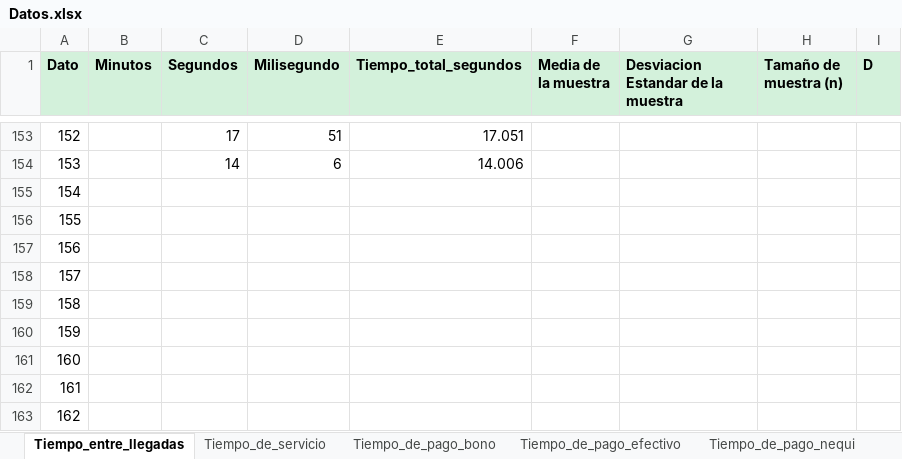
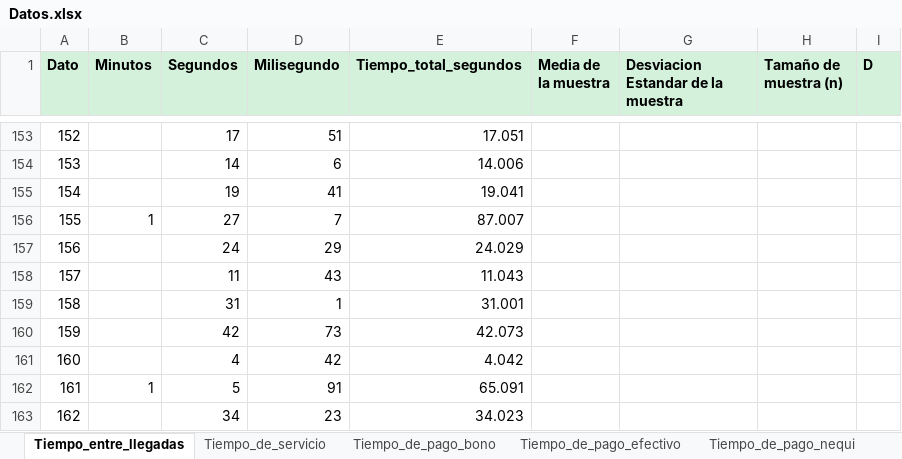
Before and after one commit to DavidCastro88/AnalisisEstadisticoAjusteDeDistribuciones, an Excel workbook: Datos.xlsx, sheet Tiempo_entre_llegadas, drawn as a sheet; only a part is shown, gaps mark what is left out; values as stored, in another font and other column widths than the file's, no borders; the diff covers the shown part only; the diff names each change by its address in the sheet, - before the commit and + after, or states it on an @@ line.

```diff
--- a/Datos.xlsx (sheet Tiempo_entre_llegadas)
+++ b/Datos.xlsx (sheet Tiempo_entre_llegadas)
-C155 (Segundos): (empty)
+C155 (Segundos): 19
-D155 (Milisegundo): (empty)
+D155 (Milisegundo): 41
-E155 (Tiempo_total_segundos): (empty)
+E155 (Tiempo_total_segundos): 19.041
-B156 (Minutos): (empty)
+B156 (Minutos): 1
-C156 (Segundos): (empty)
+C156 (Segundos): 27
-D156 (Milisegundo): (empty)
+D156 (Milisegundo): 7
-E156 (Tiempo_total_segundos): (empty)
+E156 (Tiempo_total_segundos): 87.007
-C157 (Segundos): (empty)
+C157 (Segundos): 24
-D157 (Milisegundo): (empty)
+D157 (Milisegundo): 29
-E157 (Tiempo_total_segundos): (empty)
+E157 (Tiempo_total_segundos): 24.029
-C158 (Segundos): (empty)
+C158 (Segundos): 11
-D158 (Milisegundo): (empty)
+D158 (Milisegundo): 43
-E158 (Tiempo_total_segundos): (empty)
+E158 (Tiempo_total_segundos): 11.043
-C159 (Segundos): (empty)
+C159 (Segundos): 31
-D159 (Milisegundo): (empty)
+D159 (Milisegundo): 1
-E159 (Tiempo_total_segundos): (empty)
+E159 (Tiempo_total_segundos): 31.001
-C160 (Segundos): (empty)
+C160 (Segundos): 42
-D160 (Milisegundo): (empty)
+D160 (Milisegundo): 73
-E160 (Tiempo_total_segundos): (empty)
+E160 (Tiempo_total_segundos): 42.073
-C161 (Segundos): (empty)
+C161 (Segundos): 4
-D161 (Milisegundo): (empty)
+D161 (Milisegundo): 42
-E161 (Tiempo_total_segundos): (empty)
+E161 (Tiempo_total_segundos): 4.042
-B162 (Minutos): (empty)
+B162 (Minutos): 1
-C162 (Segundos): (empty)
+C162 (Segundos): 5
-D162 (Milisegundo): (empty)
+D162 (Milisegundo): 91
-E162 (Tiempo_total_segundos): (empty)
+E162 (Tiempo_total_segundos): 65.091
-C163 (Segundos): (empty)
+C163 (Segundos): 34
-D163 (Milisegundo): (empty)
+D163 (Milisegundo): 23
-E163 (Tiempo_total_segundos): (empty)
+E163 (Tiempo_total_segundos): 34.023
```
Also changed, not shown: 17 edited cells elsewhere in this sheet, sheet Tiempo_de_pago_nequi, sheet Tiempo_de_pago_efectivo, sheet Tiempo_de_pago_bono, 2 other files.
